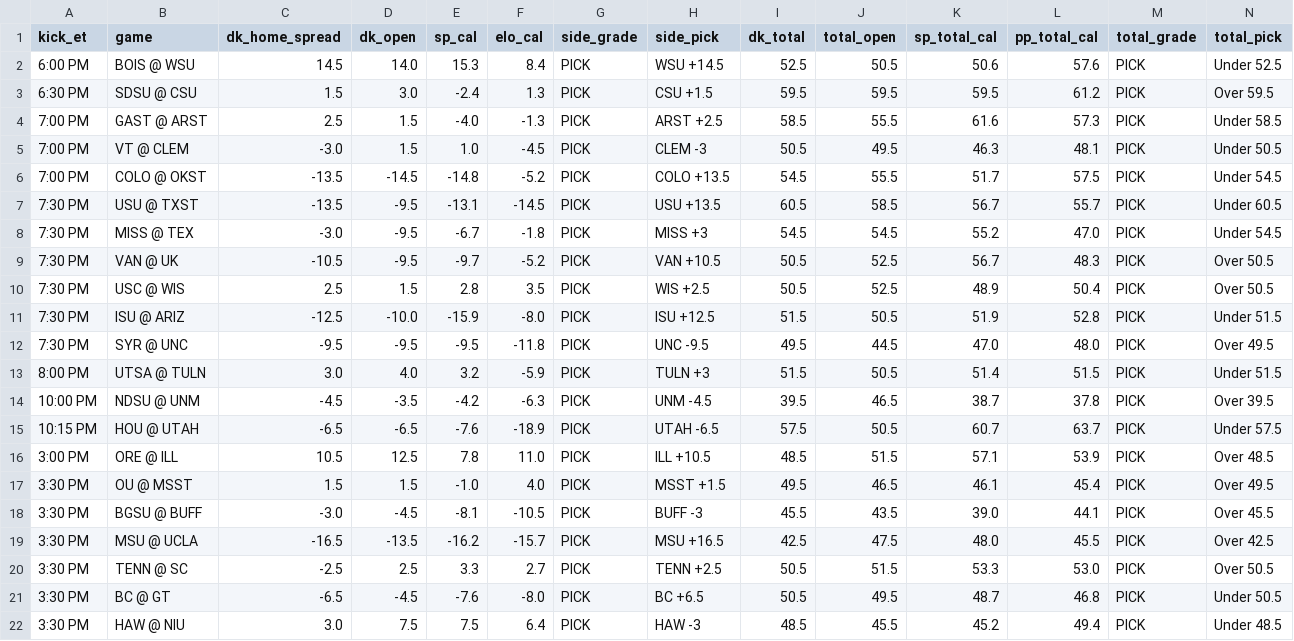
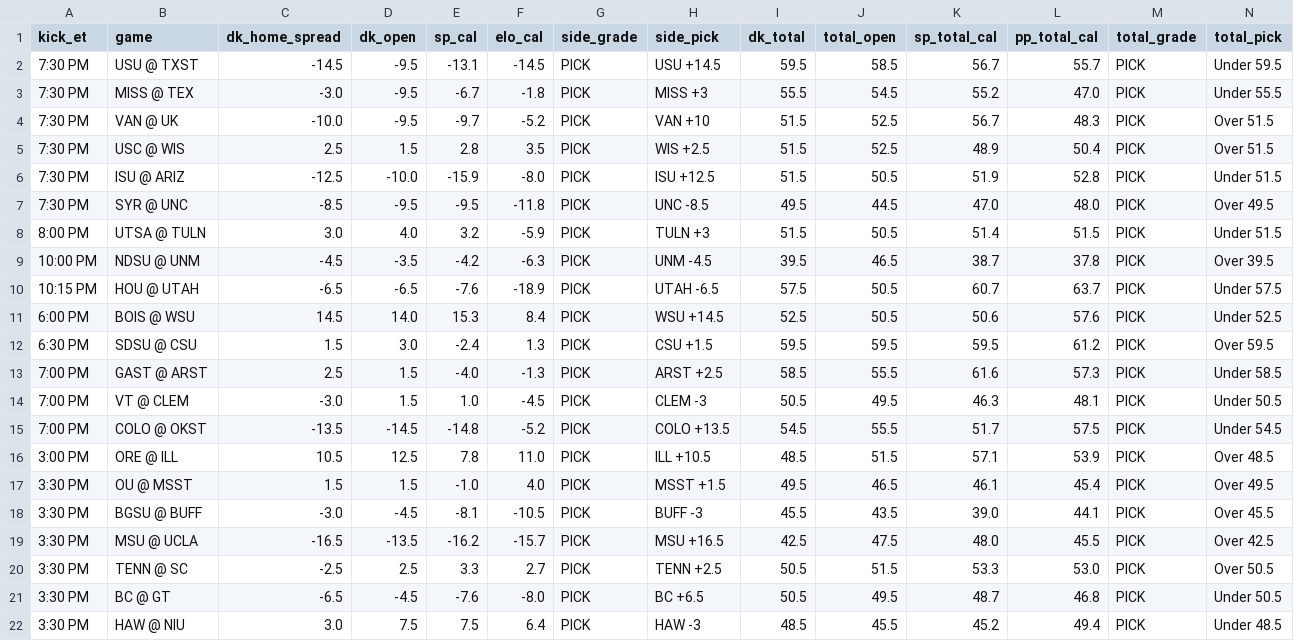
Before and after one commit to tdfarrell/betting-research, a CSV file: data/boards/cfb_2026-10-24.csv, drawn as a sheet; only a part is shown; removed rows and columns are numbered as before the commit, all else as after; rows hold the shown columns only; the diff names each change by its address in the sheet, - before the commit and + after, or states it on an @@ line.

```diff
--- a/data/boards/cfb_2026-10-24.csv
+++ b/data/boards/cfb_2026-10-24.csv
+row 2: 7:30 PM | USU @ TXST | -14.5 | -9.5 | -13.1 | -14.5 | PICK | USU +14.5 | 59.5 | 58.5 | 56.7 | 55.7 | PICK | Under 59.5
+row 3: 7:30 PM | MISS @ TEX | -3.0 | -9.5 | -6.7 | -1.8 | PICK | MISS +3 | 55.5 | 54.5 | 55.2 | 47.0 | PICK | Under 55.5
+row 4: 7:30 PM | VAN @ UK | -10.0 | -9.5 | -9.7 | -5.2 | PICK | VAN +10 | 51.5 | 52.5 | 56.7 | 48.3 | PICK | Over 51.5
+row 5: 7:30 PM | USC @ WIS | 2.5 | 1.5 | 2.8 | 3.5 | PICK | WIS +2.5 | 51.5 | 52.5 | 48.9 | 50.4 | PICK | Over 51.5
@@ row 11 moved to row 6: 7:30 PM @@
+row 7: 7:30 PM | SYR @ UNC | -8.5 | -9.5 | -9.5 | -11.8 | PICK | UNC -8.5 | 49.5 | 44.5 | 47.0 | 48.0 | PICK | Over 49.5
@@ row 13 moved to row 8: 8:00 PM @@
@@ row 14 moved to row 9: 10:00 PM @@
@@ row 15 moved to row 10: 10:15 PM @@
-row 7: 7:30 PM | USU @ TXST | -13.5 | -9.5 | -13.1 | -14.5 | PICK | USU +13.5 | 60.5 | 58.5 | 56.7 | 55.7 | PICK | Under 60.5
-row 8: 7:30 PM | MISS @ TEX | -3.0 | -9.5 | -6.7 | -1.8 | PICK | MISS +3 | 54.5 | 54.5 | 55.2 | 47.0 | PICK | Under 54.5
-row 9: 7:30 PM | VAN @ UK | -10.5 | -9.5 | -9.7 | -5.2 | PICK | VAN +10.5 | 50.5 | 52.5 | 56.7 | 48.3 | PICK | Over 50.5
-row 10: 7:30 PM | USC @ WIS | 2.5 | 1.5 | 2.8 | 3.5 | PICK | WIS +2.5 | 50.5 | 52.5 | 48.9 | 50.4 | PICK | Over 50.5
-row 12: 7:30 PM | SYR @ UNC | -9.5 | -9.5 | -9.5 | -11.8 | PICK | UNC -9.5 | 49.5 | 44.5 | 47.0 | 48.0 | PICK | Over 49.5
```
Also changed, not shown: data/grades/screener_picks.csv, data/nba/injuries.csv, 39 other files.
